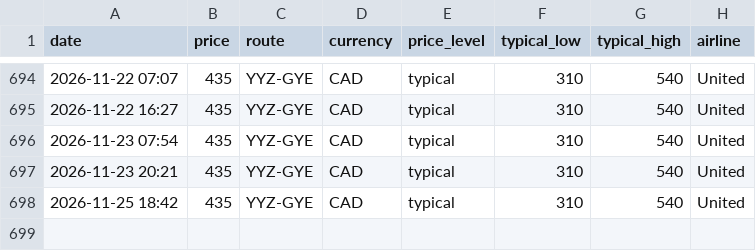
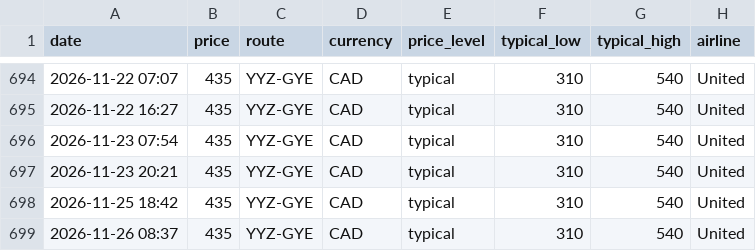
Before and after one commit to jacobmtools/flight-price-tracker, a CSV file: history_yyz_gye.csv, drawn as a sheet; only a part is shown, gaps mark what is left out; the diff names each change by its address in the sheet, - before the commit and + after, or states it on an @@ line.

```diff
--- a/history_yyz_gye.csv
+++ b/history_yyz_gye.csv
+row 699: 2026-11-26 08:37 | 435 | YYZ-GYE | CAD | typical | 310 | 540 | United
```
